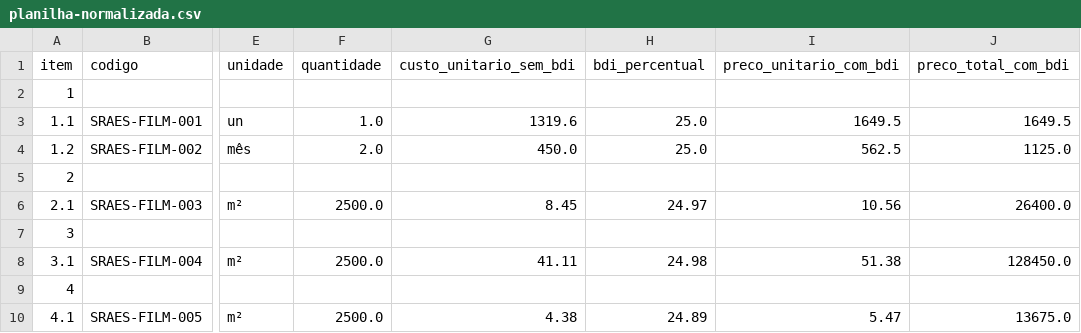
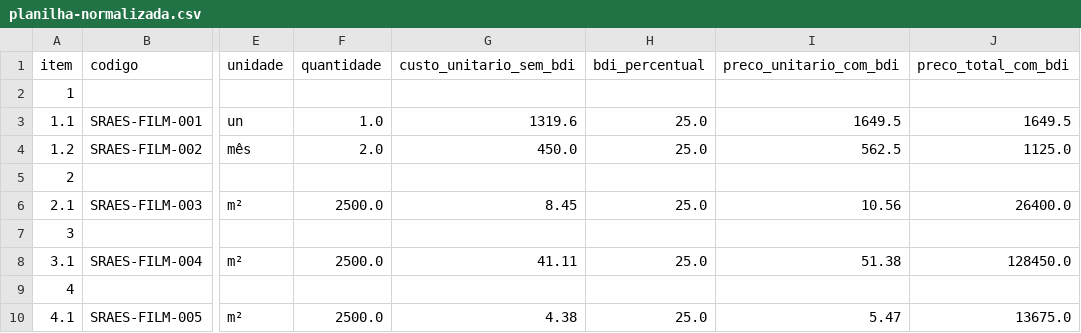
Before and after one commit to luferdias/ORCA-AI, a CSV file: OrcaAI/projetos/2026-006-pelicula-controle-solar/03-orcamento/planilha-normalizada.csv, drawn as a sheet; only a part is shown, gaps mark what is left out; the diff names each change by its address in the sheet, - before the commit and + after, or states it on an @@ line.

```diff
--- a/OrcaAI/projetos/2026-006-pelicula-controle-solar/03-orcamento/planilha-normalizada.csv
+++ b/OrcaAI/projetos/2026-006-pelicula-controle-solar/03-orcamento/planilha-normalizada.csv
-H6 (bdi_percentual): 24.97
+H6 (bdi_percentual): 25.0
-H8 (bdi_percentual): 24.98
+H8 (bdi_percentual): 25.0
-H10 (bdi_percentual): 24.89
+H10 (bdi_percentual): 25.0
```
Also changed, not shown: OrcaAI/projetos/2026-001-teto-elevadores/03-orcamento/planilha-normalizada.csv, OrcaAI/projetos/2026-005-pintura-grades/03-orcamento/planilha-normalizada.csv, 13 other files.
